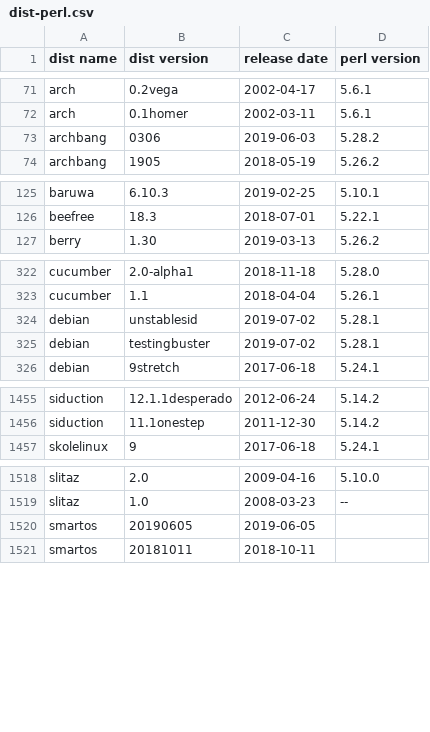
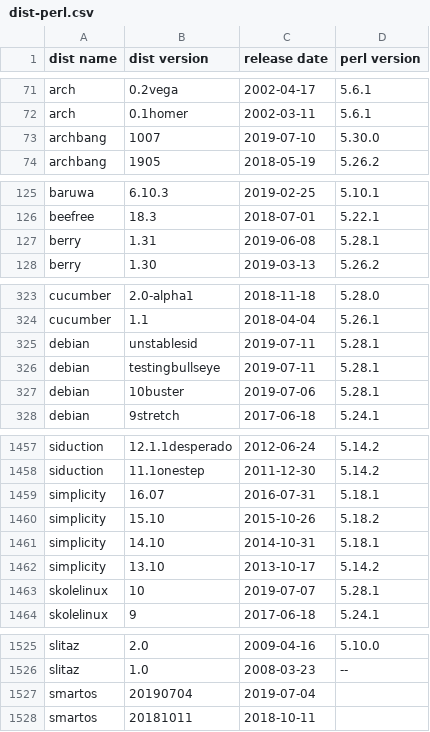
Before and after one commit to Tux/System-Info, a CSV file: sandbox/dist-perl.csv, drawn as a sheet; only a part is shown, gaps mark what is left out; the diff covers the shown part only.

Commit message:
Update distro list
• Added   simplicity
• Removed -
• Updated archbang, berry, bunsenlabs, container, endless, ipfire, kdeneon,
  manjaro, septor, skolelinux, smartos, tails, yunohost

```diff
--- a/sandbox/dist-perl.csv
+++ b/sandbox/dist-perl.csv
@@ -72,3 +72,3 @@ arch,0.2vega,2002-04-17,5.6.1
 arch,0.1homer,2002-03-11,5.6.1
-archbang,0306,2019-06-03,5.28.2
+archbang,1007,2019-07-10,5.30.0
 archbang,1905,2018-05-19,5.26.2
@@ -126,2 +126,3 @@ baruwa,6.10.3,2019-02-25,5.10.1
 beefree,18.3,2018-07-01,5.22.1
+berry,1.31,2019-06-08,5.28.1
 berry,1.30,2019-03-13,5.26.2
@@ -323,4 +324,5 @@ cucumber,2.0-alpha1,2018-11-18,5.28.0
 cucumber,1.1,2018-04-04,5.26.1
-debian,unstablesid,2019-07-02,5.28.1
-debian,testingbuster,2019-07-02,5.28.1
+debian,unstablesid,2019-07-11,5.28.1
+debian,testingbullseye,2019-07-11,5.28.1
+debian,10buster,2019-07-06,5.28.1
 debian,9stretch,2017-06-18,5.24.1
@@ -1456,2 +1458,7 @@ siduction,12.1.1desperado,2012-06-24,5.14.2
 siduction,11.1onestep,2011-12-30,5.14.2
+simplicity,16.07,2016-07-31,5.18.1
+simplicity,15.10,2015-10-26,5.18.2
+simplicity,14.10,2014-10-31,5.18.1
+simplicity,13.10,2013-10-17,5.14.2
+skolelinux,10,2019-07-07,5.28.1
 skolelinux,9,2017-06-18,5.24.1
@@ -1519,3 +1526,3 @@ slitaz,2.0,2009-04-16,5.10.0
 slitaz,1.0,2008-03-23,--
-smartos,20190605,2019-06-05," "
+smartos,20190704,2019-07-04," "
 smartos,20181011,2018-10-11," "
```
Also changed, not shown: 43 edited cells elsewhere in this file.
